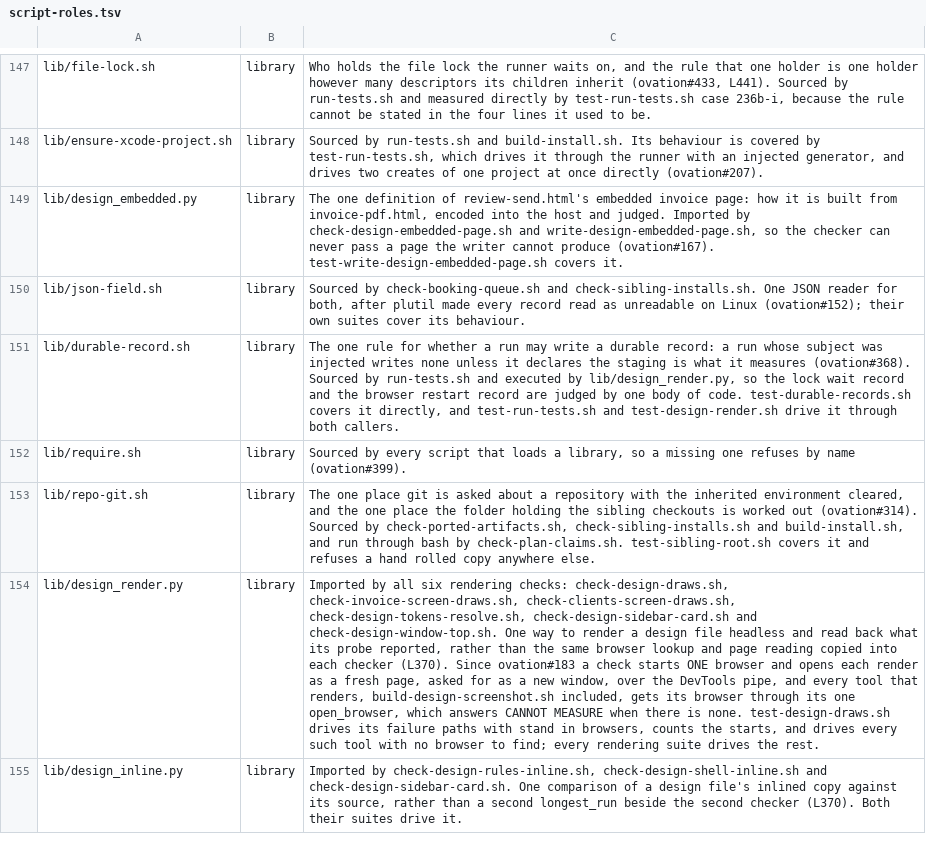
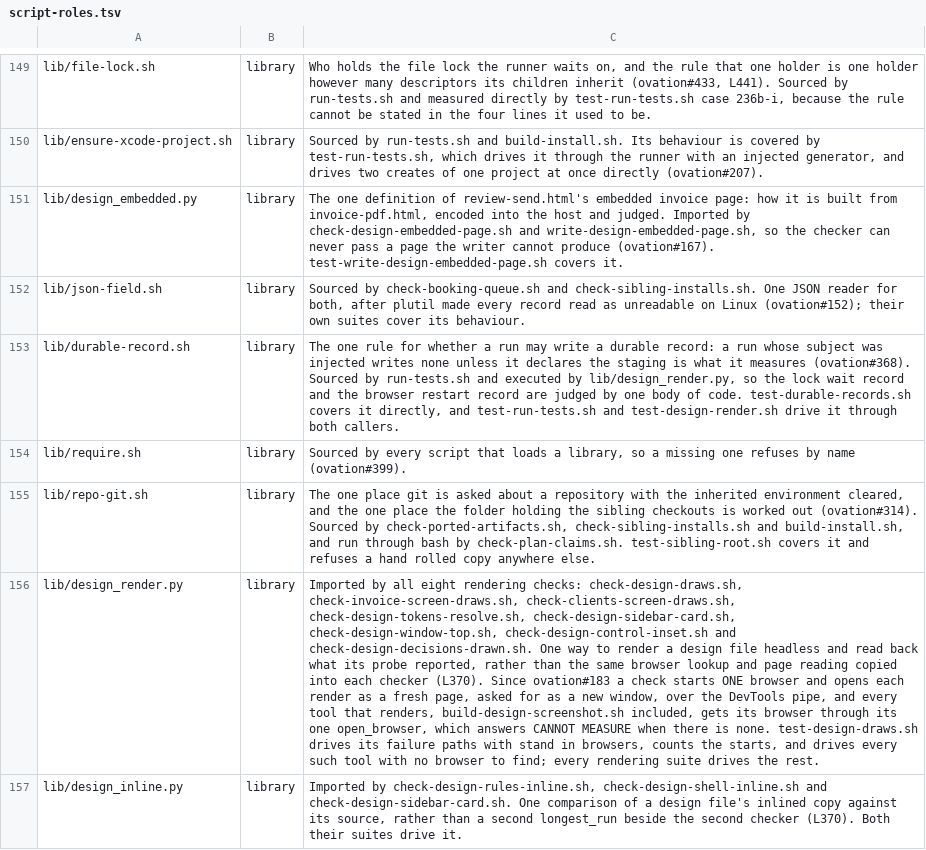
Before and after one commit to danwright32/ovation, a TSV file: scripts/lib/script-roles.tsv, drawn as a sheet; only a part is shown, gaps mark what is left out; addresses are those after the commit; the diff covers the shown part only; the diff names each change by its address in the sheet, - before the commit and + after, or states it on an @@ line.

Commit message:
Measure every control's inset from its container, and render every design decision's claimed state

```diff
--- a/scripts/lib/script-roles.tsv
+++ b/scripts/lib/script-roles.tsv
-C156: …by all six rendering checks: check-design-draws.sh, check-invoice-screen-draws.sh, check-clients-screen-draws.sh, check-design-tokens-resolve.sh, check-design-sidebar-card.sh and check-design-window-top.sh. One way…
+C156: …by all eight rendering checks: check-design-draws.sh, check-invoice-screen-draws.sh, check-clients-screen-draws.sh, check-design-tokens-resolve.sh, check-design-sidebar-card.sh, check-design-window-top.sh, check-design-control-inset.sh and check-design-decisions-drawn.sh. One way…
```
Also changed, not shown: 4 added rows and 1 edited cell elsewhere in this file, 12 other files.
